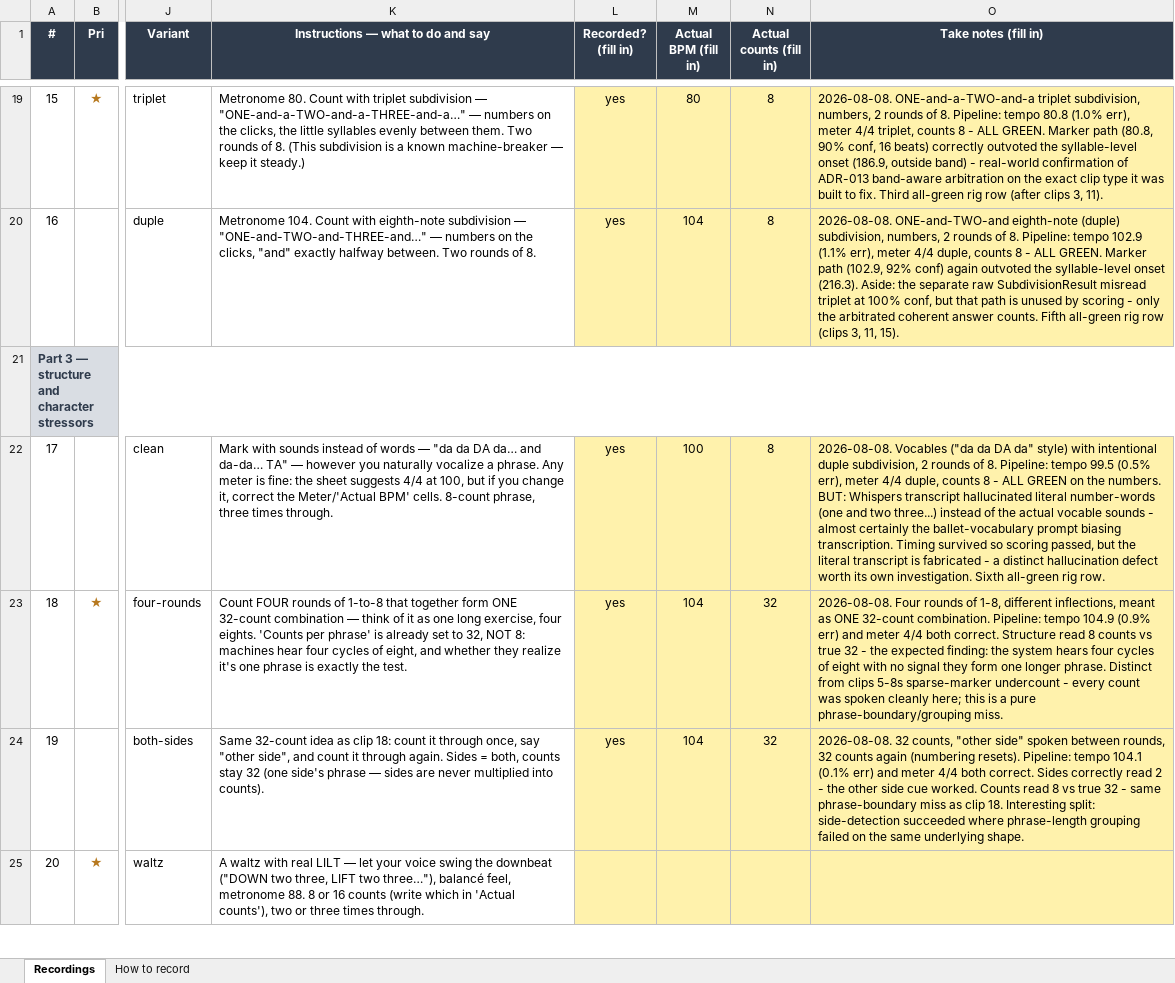
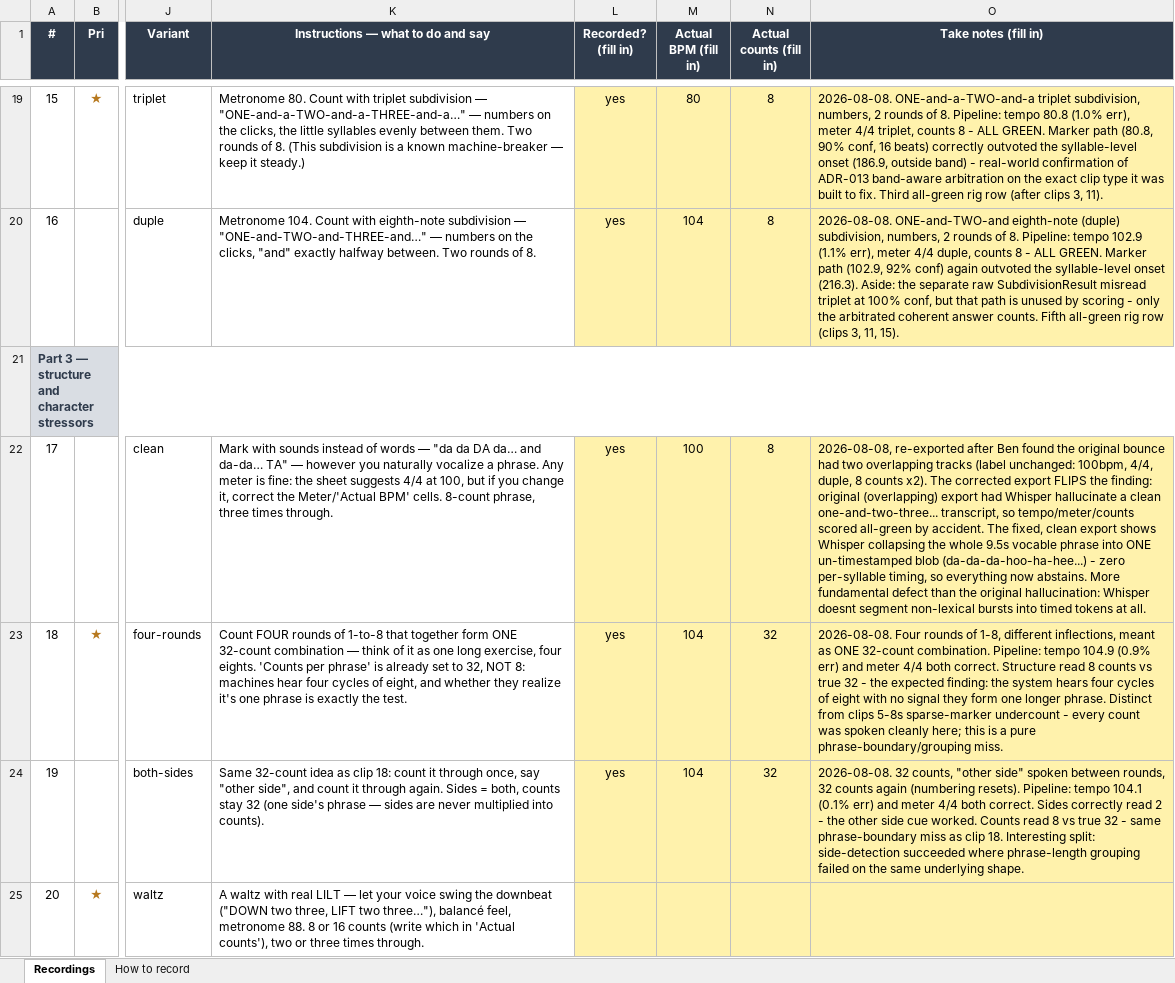
Before and after one commit to ben-juodvalkis/musical-perception, an Excel workbook: docs/evals/capture-checklist.xlsx, sheet Recordings, drawn as a sheet; only a part is shown, gaps mark what is left out; values as stored, in another font and other column widths than the file's, no borders; the diff names each change by its address in the sheet, - before the commit and + after, or states it on an @@ line.

Commit message:
fix: rig clip 17 (vocables) — re-export fixes overlap, unmasks bigger defect
The original clip 17 bounce had two overlapping tracks. Re-exported
2026-08-08 with the label card unchanged (100 BPM, 4/4, duple
subdivision, 8 counts x2).

The fix flips the finding entirely. The overlapping export had Whisper
hallucinate a clean, timestamped "one and two three four five six seven
eight" transcript onto the vocable sounds — wrong text, but the timing
survived, so tempo/meter/counts scored all-green by accident. The
corrected, non-overlapping export shows what genuine non-lexical
vocable bursts actually do: Whisper collapses the entire ~9.5s phrase
into a single un-timestamped token ("da-da-da-hoo-ha-hee-ha-ho-..."),
zero per-syllable timing, so tempo/meter/counts all abstain outright.

This is a more fundamental defect than the original hallucination
finding: Whisper doesn't just mistranscribe vocables as words, it fails
to segment them into timed tokens at all. Re-blessed baseline reflects
the honest result.

```diff
--- a/docs/evals/capture-checklist.xlsx (sheet Recordings)
+++ b/docs/evals/capture-checklist.xlsx (sheet Recordings)
-O22 (Take notes (fill in)): 2026-08-08. Vocables ("da da DA da" style) with intentional duple subdivision, 2 rounds of 8. Pipeline: tempo 99.5 (0.5% err), meter 4/4 duple, counts 8 - ALL GREEN on the numbers. BUT: Whispers transcript hallucinated literal number-words (one and two three...) instead of the actual vocable sounds - almost certainly the ballet-vocabulary prompt biasing transcription. Timing survived so scoring passed, but the literal transcript is fabricated - a distinct hallucination defect worth its own investigation. Sixth all-green rig row.
+O22 (Take notes (fill in)): 2026-08-08, re-exported after Ben found the original bounce had two overlapping tracks (label unchanged: 100bpm, 4/4, duple, 8 counts x2). The corrected export FLIPS the finding: original (overlapping) export had Whisper hallucinate a clean one-and-two-three... transcript, so tempo/meter/counts scored all-green by accident. The fixed, clean export shows Whisper collapsing the whole 9.5s vocable phrase into ONE un-timestamped blob (da-da-da-hoo-ha-hee...) - zero per-syllable timing, so everything now abstains. More fundamental defect than the original hallucination: Whisper doesnt segment non-lexical bursts into timed tokens at all.
```
Also changed, not shown: 6 other files.
